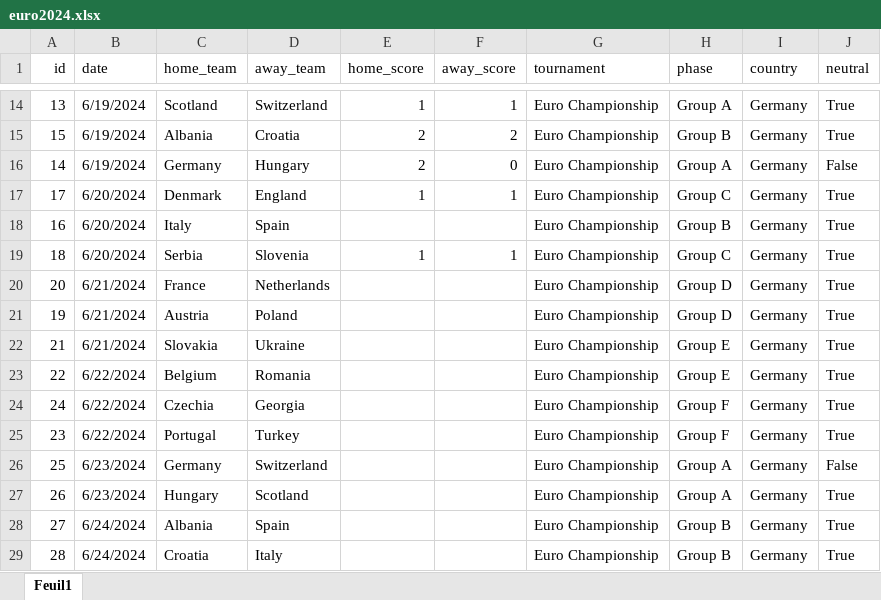
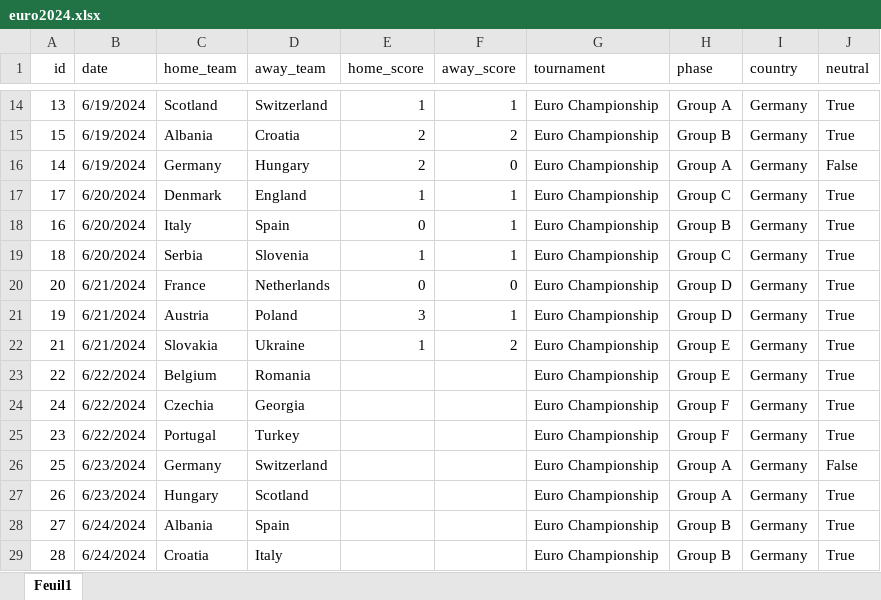
Before and after one commit to 16bravo/MatchOracle, an Excel workbook: data/source/competitions/euro2024.xlsx, sheet Feuil1, drawn as a sheet; only a part is shown, gaps mark what is left out; values as stored, in another font and other column widths than the file's, no borders; the diff names each change by its address in the sheet, - before the commit and + after, or states it on an @@ line.

Commit message:
euro2024 daily update

```diff
--- a/data/source/competitions/euro2024.xlsx (sheet Feuil1)
+++ b/data/source/competitions/euro2024.xlsx (sheet Feuil1)
-E18 (home_score): (empty)
+E18 (home_score): 0
-F18 (away_score): (empty)
+F18 (away_score): 1
-E20 (home_score): (empty)
+E20 (home_score): 0
-F20 (away_score): (empty)
+F20 (away_score): 0
-E21 (home_score): (empty)
+E21 (home_score): 3
-F21 (away_score): (empty)
+F21 (away_score): 1
-E22 (home_score): (empty)
+E22 (home_score): 1
-F22 (away_score): (empty)
+F22 (away_score): 2
```
Also changed, not shown: 6 other files.
